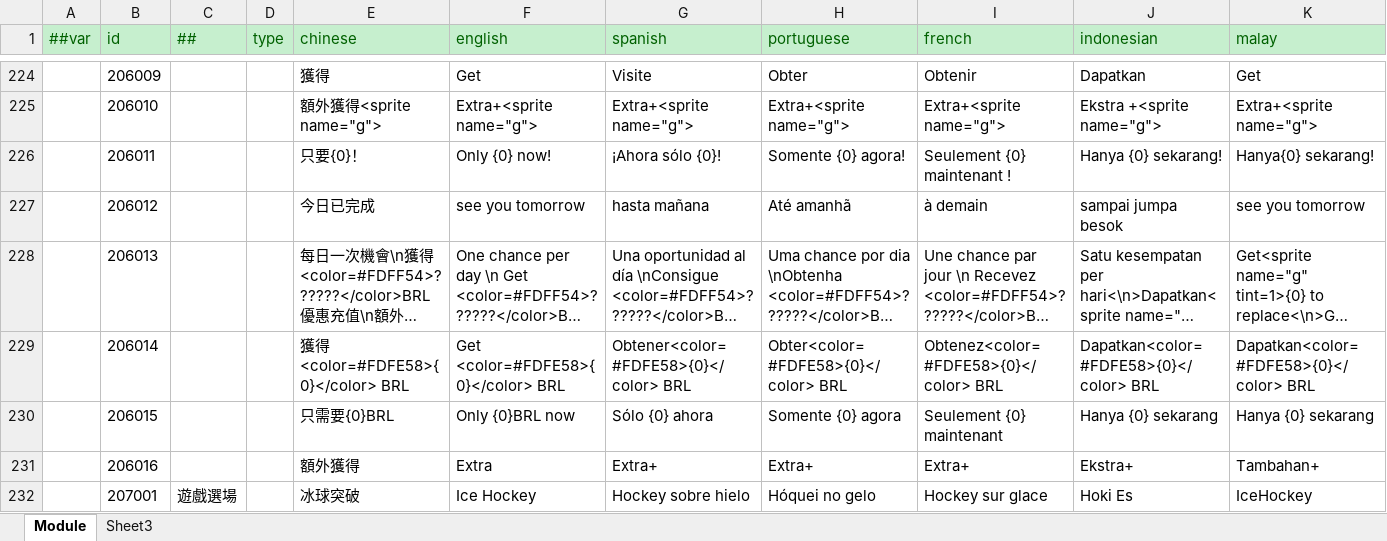
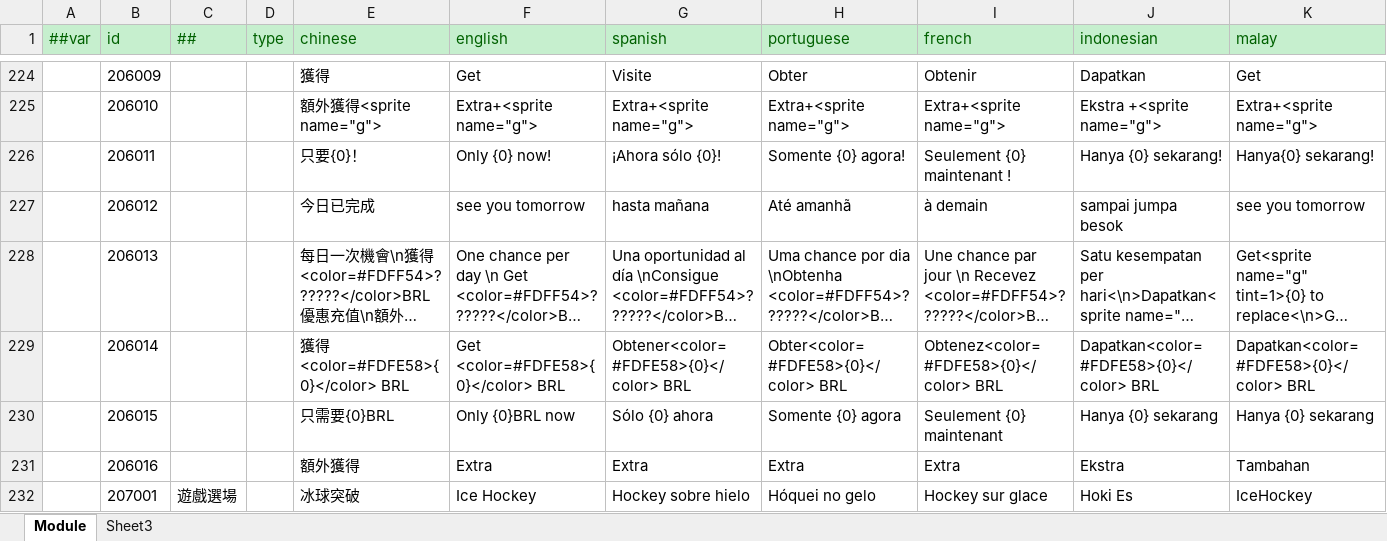
Before and after one commit to lyqilo/ClientConfig, an Excel workbook: LubanConfig/Datas/Localization.xlsx, sheet Module, drawn as a sheet; only a part is shown, gaps mark what is left out; long unchanged cells end in …; values as stored, in another font and other column widths than the file's, no borders; the diff covers the shown part only; the diff names each change by its address in the sheet, - before the commit and + after, or states it on an @@ line.

```diff
--- a/LubanConfig/Datas/Localization.xlsx (sheet Module)
+++ b/LubanConfig/Datas/Localization.xlsx (sheet Module)
-G231 (spanish): Extra+
+G231 (spanish): Extra
-H231 (portuguese): Extra+
+H231 (portuguese): Extra
-I231 (french): Extra+
+I231 (french): Extra
-J231 (indonesian): Ekstra+
+J231 (indonesian): Ekstra
-K231 (malay): Tambahan+
+K231 (malay): Tambahan
```
Also changed, not shown: 19 edited cells and cell formats elsewhere in this sheet, 2 other files.
